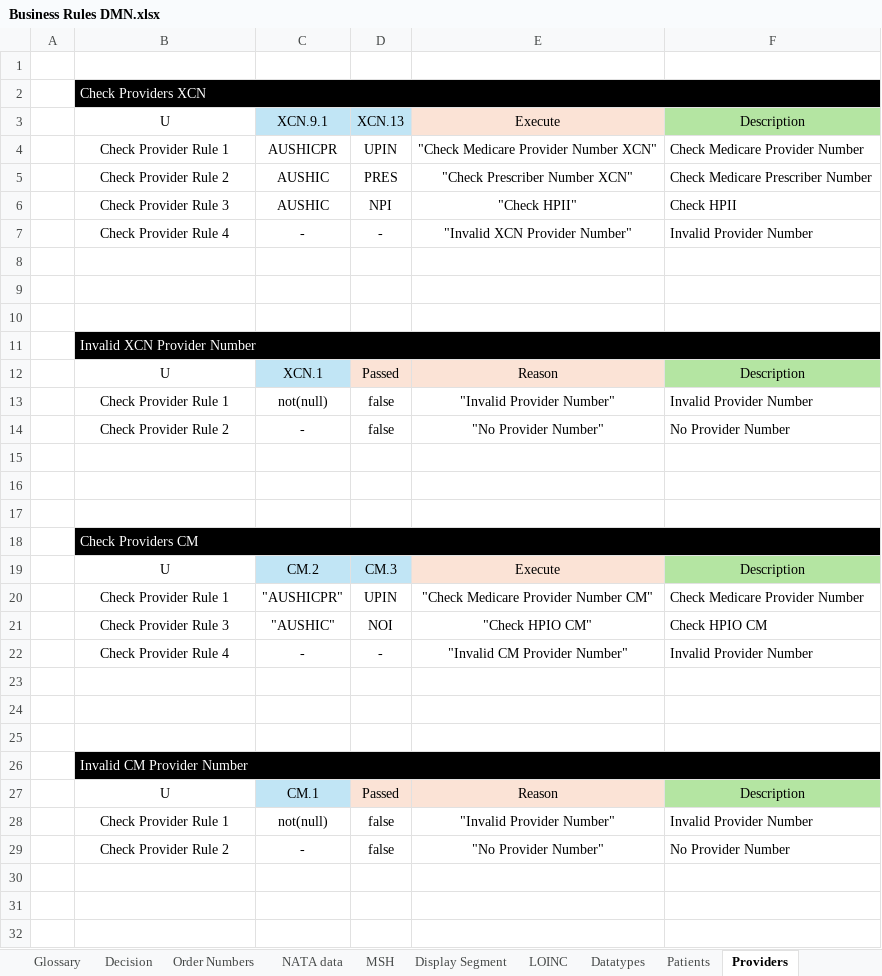
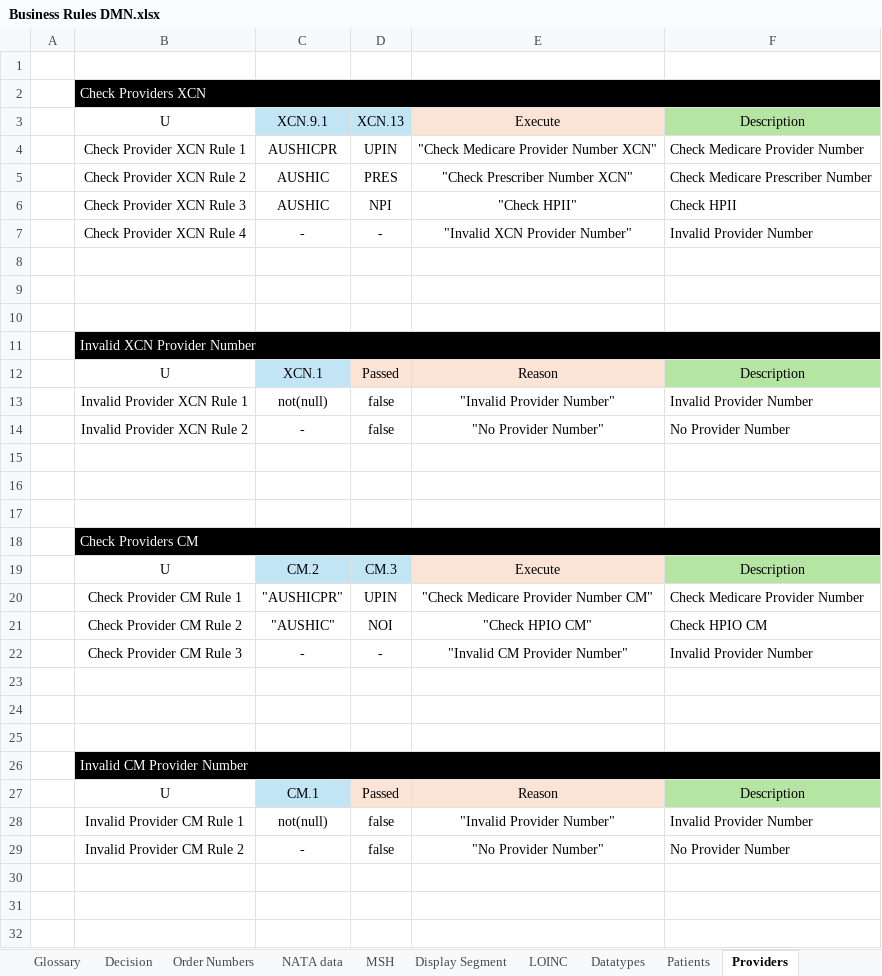
Before and after one commit to russellmcdonell/HL7-Validator, an Excel workbook: schema/ADRM/Business Rules DMN.xlsx, sheet Providers, drawn as a sheet; only a part is shown; values as stored, in another font and other column widths than the file's, no borders; the diff names each change by its address in the sheet, - before the commit and + after, or states it on an @@ line.

Commit message:
Added Table Business Rules

```diff
--- a/schema/ADRM/Business Rules DMN.xlsx (sheet Providers)
+++ b/schema/ADRM/Business Rules DMN.xlsx (sheet Providers)
-B4: Check Provider Rule 1
+B4: Check Provider XCN Rule 1
-B5: Check Provider Rule 2
+B5: Check Provider XCN Rule 2
-B6: Check Provider Rule 3
+B6: Check Provider XCN Rule 3
-B7: Check Provider Rule 4
+B7: Check Provider XCN Rule 4
-B13: Check Provider Rule 1
+B13: Invalid Provider XCN Rule 1
-B14: Check Provider Rule 2
+B14: Invalid Provider XCN Rule 2
-B20: Check Provider Rule 1
+B20: Check Provider CM Rule 1
-B21: Check Provider Rule 3
+B21: Check Provider CM Rule 2
-B22: Check Provider Rule 4
+B22: Check Provider CM Rule 3
-B28: Check Provider Rule 1
+B28: Invalid Provider CM Rule 1
-B29: Check Provider Rule 2
+B29: Invalid Provider CM Rule 2
```
Also changed, not shown: sheet UCUM Text, sheet UCUM Code, sheet UCUM, schema/ADRM/Appendix A.xlsx, schema/ADRM/Business Rules.xlsx, 6 other files.
